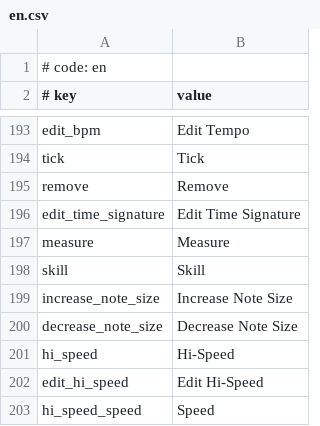
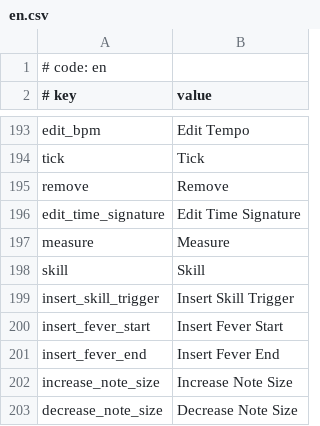
Before and after one commit to rokiri/MikuMikuWorld-EXTENDED, a CSV file: MikuMikuWorld/res/i18n/en.csv, drawn as a sheet; only a part is shown, gaps mark what is left out; the shorter side is filled out with more unchanged rows.

Commit message:
feat: skill event and skill popup

```diff
--- a/MikuMikuWorld/res/i18n/en.csv
+++ b/MikuMikuWorld/res/i18n/en.csv
@@ -198,2 +198,5 @@ measure,Measure
 skill,Skill
+insert_skill_trigger,Insert Skill Trigger
+insert_fever_start,Insert Fever Start
+insert_fever_end,Insert Fever End
 increase_note_size,Increase Note Size
```
Also changed, not shown: 7 other files.
